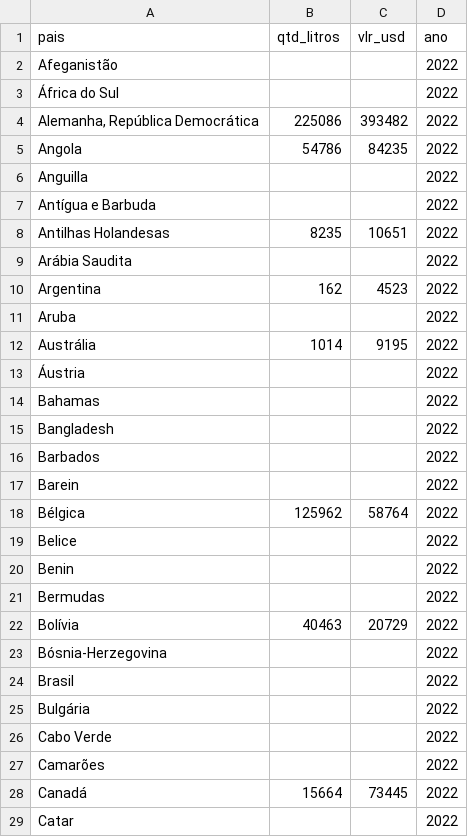
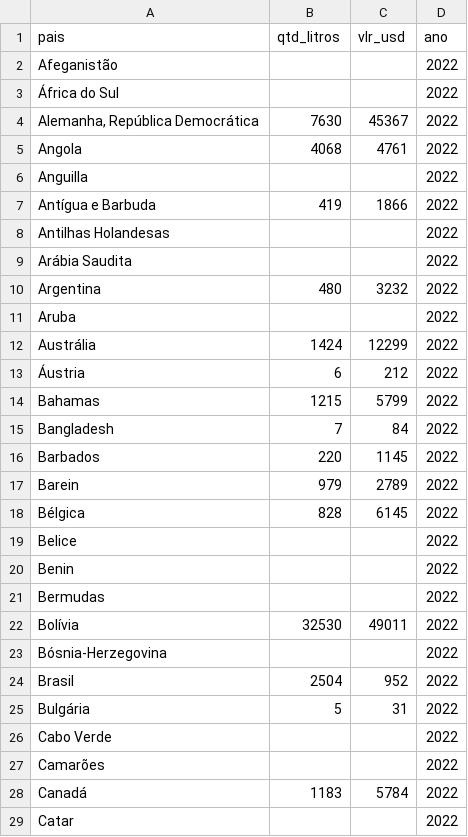
Before and after one commit to edupmon/fiap, a CSV file: pos-tech/data-analytics/fase-1/04-tech-challenge/dados/exp-vinho-2022.csv, drawn as a sheet; only a part is shown; the diff covers the shown part only.

```diff
--- a/pos-tech/data-analytics/fase-1/04-tech-challenge/dados/exp-vinho-2022.csv
+++ b/pos-tech/data-analytics/fase-1/04-tech-challenge/dados/exp-vinho-2022.csv
@@ -3,17 +3,17 @@ Afeganistão,,,2022
 África do Sul,,,2022
-"Alemanha, República Democrática",225086,393482,2022
-Angola,54786,84235,2022
+"Alemanha, República Democrática",7630,45367,2022
+Angola,4068,4761,2022
 Anguilla,,,2022
-Antígua e Barbuda,,,2022
-Antilhas Holandesas,8235,10651,2022
+Antígua e Barbuda,419,1866,2022
+Antilhas Holandesas,,,2022
 Arábia Saudita,,,2022
-Argentina,162,4523,2022
+Argentina,480,3232,2022
 Aruba,,,2022
-Austrália,1014,9195,2022
-Áustria,,,2022
-Bahamas,,,2022
-Bangladesh,,,2022
-Barbados,,,2022
-Barein,,,2022
-Bélgica,125962,58764,2022
+Austrália,1424,12299,2022
+Áustria,6,212,2022
+Bahamas,1215,5799,2022
+Bangladesh,7,84,2022
+Barbados,220,1145,2022
+Barein,979,2789,2022
+Bélgica,828,6145,2022
 Belice,,,2022
@@ -21,9 +21,9 @@ Benin,,,2022
 Bermudas,,,2022
-Bolívia,40463,20729,2022
+Bolívia,32530,49011,2022
 Bósnia-Herzegovina,,,2022
-Brasil,,,2022
-Bulgária,,,2022
+Brasil,2504,952,2022
+Bulgária,5,31,2022
 Cabo Verde,,,2022
 Camarões,,,2022
-Canadá,15664,73445,2022
+Canadá,1183,5784,2022
 Catar,,,2022
```
Also changed, not shown: 138 edited cells elsewhere in this file, pos-tech/data-analytics/fase-1/04-tech-challenge/dados/databank-worldbank-org.csv, pos-tech/data-analytics/fase-1/04-tech-challenge/dados/exp-vinho-2019.csv, 14 other files.
